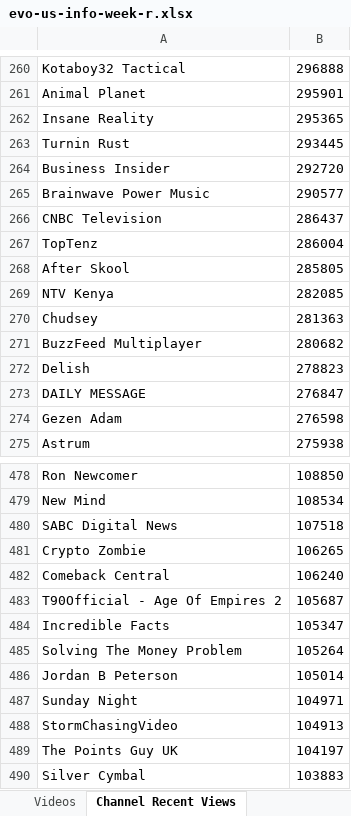
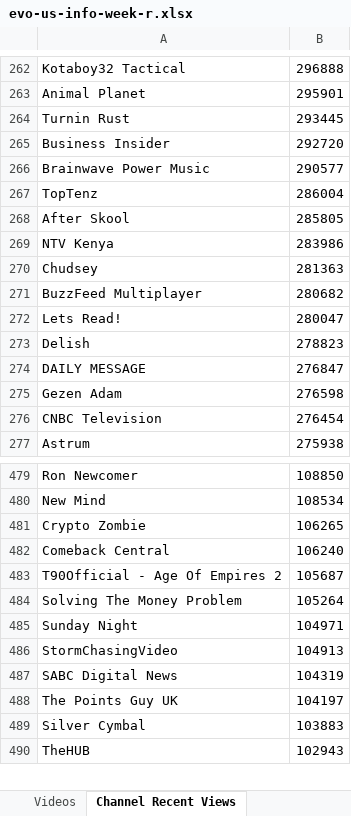
Before and after one commit to pnbt/youtube-transparency, an Excel workbook: app/assets/data/info/evo-us-info-week-r.xlsx, sheet Channel Recent Views, drawn as a sheet; only a part is shown, gaps mark what is left out; the shorter side is filled out with more unchanged rows; values as stored, in another font and other column widths than the file's, no borders; removed rows and columns are numbered as before the commit, all else as after; the diff covers the shown part only; the diff names each change by its address in the sheet, - before the commit and + after, or states it on an @@ line.

```diff
--- a/app/assets/data/info/evo-us-info-week-r.xlsx (sheet Channel Recent Views)
+++ b/app/assets/data/info/evo-us-info-week-r.xlsx (sheet Channel Recent Views)
-row 262: Insane Reality | 295365
-row 266: CNBC Television | 286437
-B269: 282085
+B269: 283986
+row 272: Lets Read! | 280047
+row 276: CNBC Television | 276454
-row 480: SABC Digital News | 107518
-row 484: Incredible Facts | 105347
-row 486: Jordan B Peterson | 105014
+row 487: SABC Digital News | 104319
```
Also changed, not shown: 29 added rows, 31 removed rows, 6 moved rows and 7 edited cells elsewhere in this sheet, sheet Videos, app/assets/data/info/evo-us-info-3days-r.xlsx, app/assets/data/info/evo-us-info-3days-v.xlsx, 12 other files.
